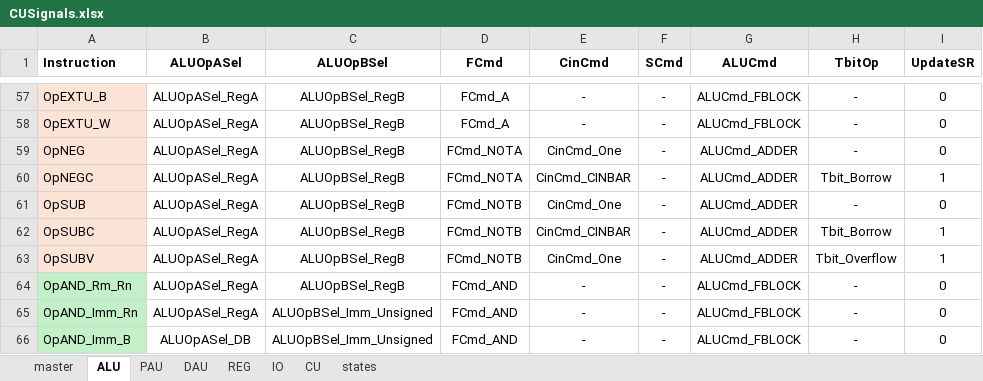
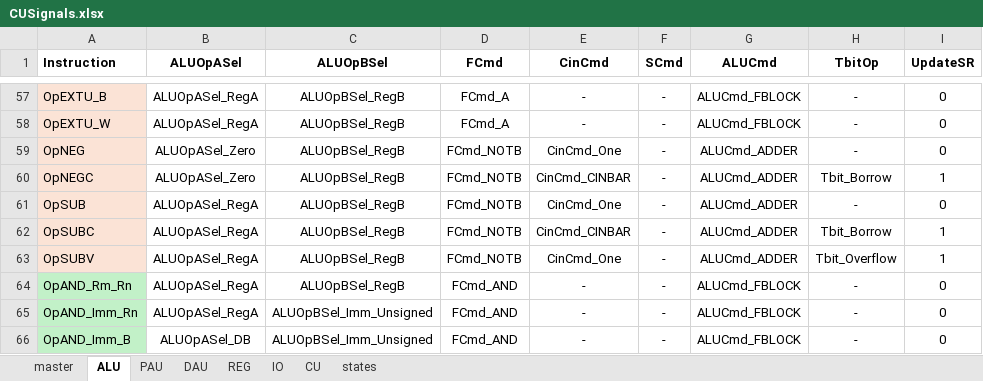
Before and after one commit to garrettknuf/EE188, an Excel workbook: HW2/autogen/CUSignals.xlsx, sheet ALU, drawn as a sheet; only a part is shown, gaps mark what is left out; values as stored, in another font and other column widths than the file's, no borders; table styles not drawn; the diff names each change by its address in the sheet, - before the commit and + after, or states it on an @@ line.

```diff
--- a/HW2/autogen/CUSignals.xlsx (sheet ALU)
+++ b/HW2/autogen/CUSignals.xlsx (sheet ALU)
-B59:B60 (ALUOpASel): ALUOpASel_RegA
+B59:B60 (ALUOpASel): ALUOpASel_Zero
-D59:D60 (FCmd): FCmd_NOTA
+D59:D60 (FCmd): FCmd_NOTB
```
Also changed, not shown: sheet master, sheet REG, 14 other files.
